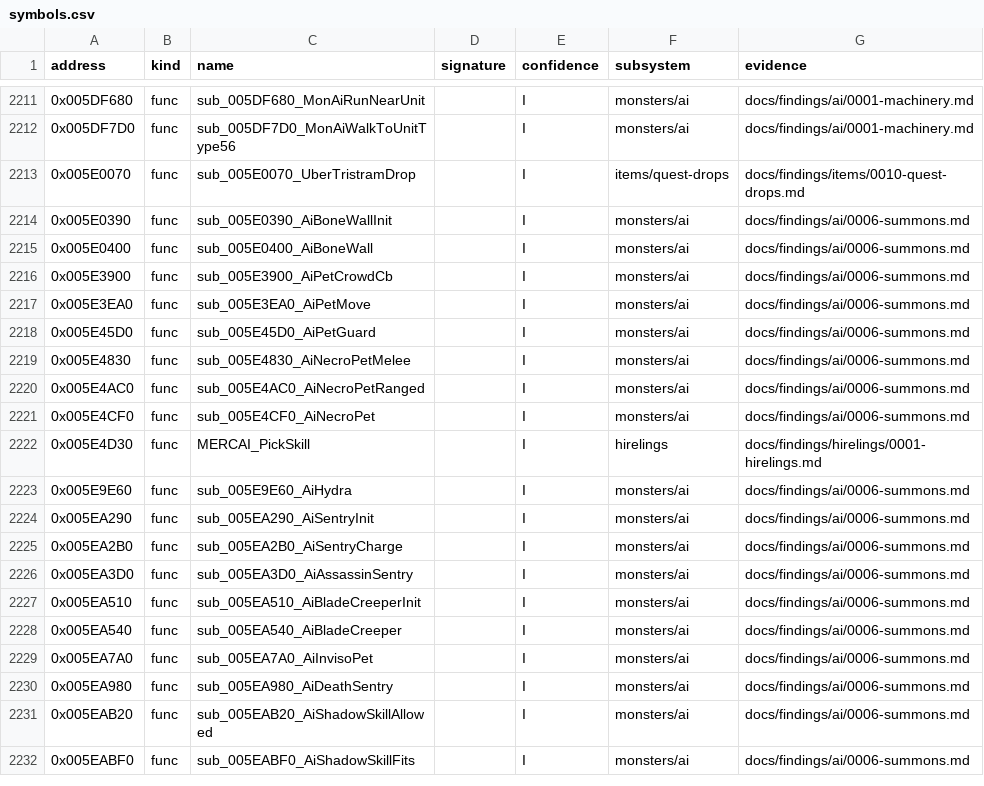
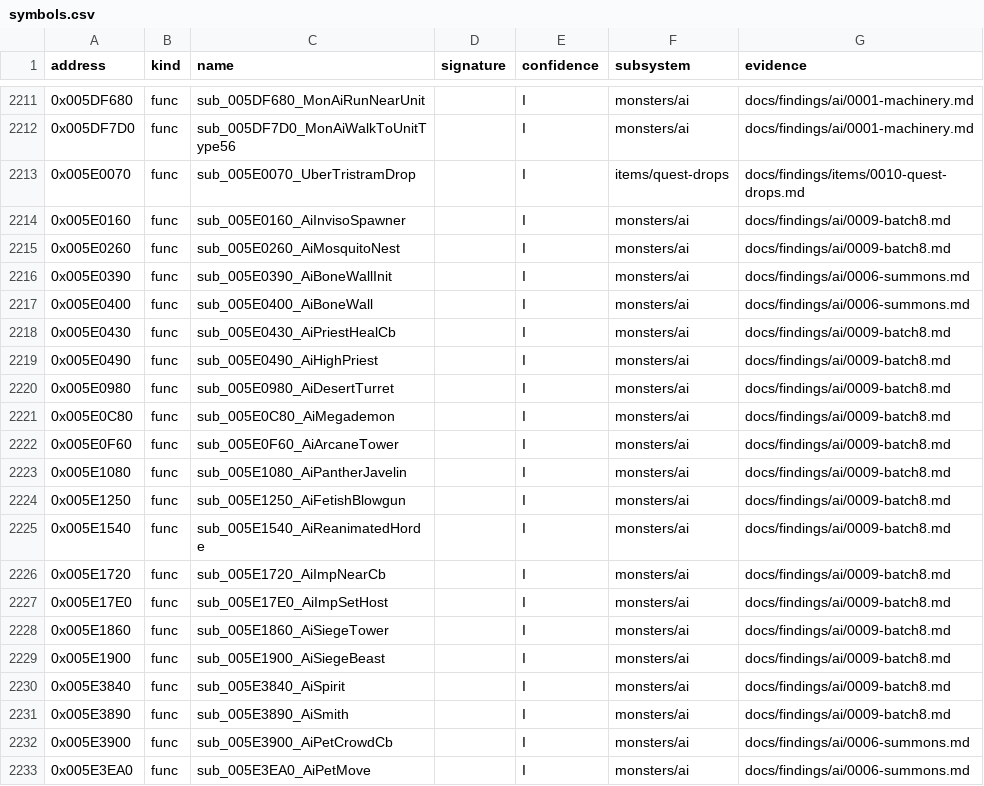
Before and after one commit to IgorKonovalov/diablo-2-recompilation, a CSV file: re/symbols.csv, drawn as a sheet; only a part is shown, gaps mark what is left out; the shorter side is filled out with more unchanged rows.

Commit message:
docs(findings): ai/0009 catalogue batch 8 (pool-E, AI rows 82, 83, 85, 89, 93-98, 113-115): 13 think functions and 3 helpers; run:2026-11-03-ai-cat-emu-8 (3 120 cases, 0 mismatches); 16 symbols; review request

```diff
--- a/re/symbols.csv
+++ b/re/symbols.csv
@@ -2213,4 +2213,20 @@ address,kind,name,signature,confidence,subsystem,evidence
 0x005E0070,func,sub_005E0070_UberTristramDrop,,I,items/quest-drops,docs/findings/items/0010-quest-drops.md
+0x005E0160,func,sub_005E0160_AiInvisoSpawner,,I,monsters/ai,docs/findings/ai/0009-batch8.md
+0x005E0260,func,sub_005E0260_AiMosquitoNest,,I,monsters/ai,docs/findings/ai/0009-batch8.md
 0x005E0390,func,sub_005E0390_AiBoneWallInit,,I,monsters/ai,docs/findings/ai/0006-summons.md
 0x005E0400,func,sub_005E0400_AiBoneWall,,I,monsters/ai,docs/findings/ai/0006-summons.md
+0x005E0430,func,sub_005E0430_AiPriestHealCb,,I,monsters/ai,docs/findings/ai/0009-batch8.md
+0x005E0490,func,sub_005E0490_AiHighPriest,,I,monsters/ai,docs/findings/ai/0009-batch8.md
+0x005E0980,func,sub_005E0980_AiDesertTurret,,I,monsters/ai,docs/findings/ai/0009-batch8.md
+0x005E0C80,func,sub_005E0C80_AiMegademon,,I,monsters/ai,docs/findings/ai/0009-batch8.md
+0x005E0F60,func,sub_005E0F60_AiArcaneTower,,I,monsters/ai,docs/findings/ai/0009-batch8.md
+0x005E1080,func,sub_005E1080_AiPantherJavelin,,I,monsters/ai,docs/findings/ai/0009-batch8.md
+0x005E1250,func,sub_005E1250_AiFetishBlowgun,,I,monsters/ai,docs/findings/ai/0009-batch8.md
+0x005E1540,func,sub_005E1540_AiReanimatedHorde,,I,monsters/ai,docs/findings/ai/0009-batch8.md
+0x005E1720,func,sub_005E1720_AiImpNearCb,,I,monsters/ai,docs/findings/ai/0009-batch8.md
+0x005E17E0,func,sub_005E17E0_AiImpSetHost,,I,monsters/ai,docs/findings/ai/0009-batch8.md
+0x005E1860,func,sub_005E1860_AiSiegeTower,,I,monsters/ai,docs/findings/ai/0009-batch8.md
+0x005E1900,func,sub_005E1900_AiSiegeBeast,,I,monsters/ai,docs/findings/ai/0009-batch8.md
+0x005E3840,func,sub_005E3840_AiSpirit,,I,monsters/ai,docs/findings/ai/0009-batch8.md
+0x005E3890,func,sub_005E3890_AiSmith,,I,monsters/ai,docs/findings/ai/0009-batch8.md
 0x005E3900,func,sub_005E3900_AiPetCrowdCb,,I,monsters/ai,docs/findings/ai/0006-summons.md
```
Also changed, not shown: 7 other files.
